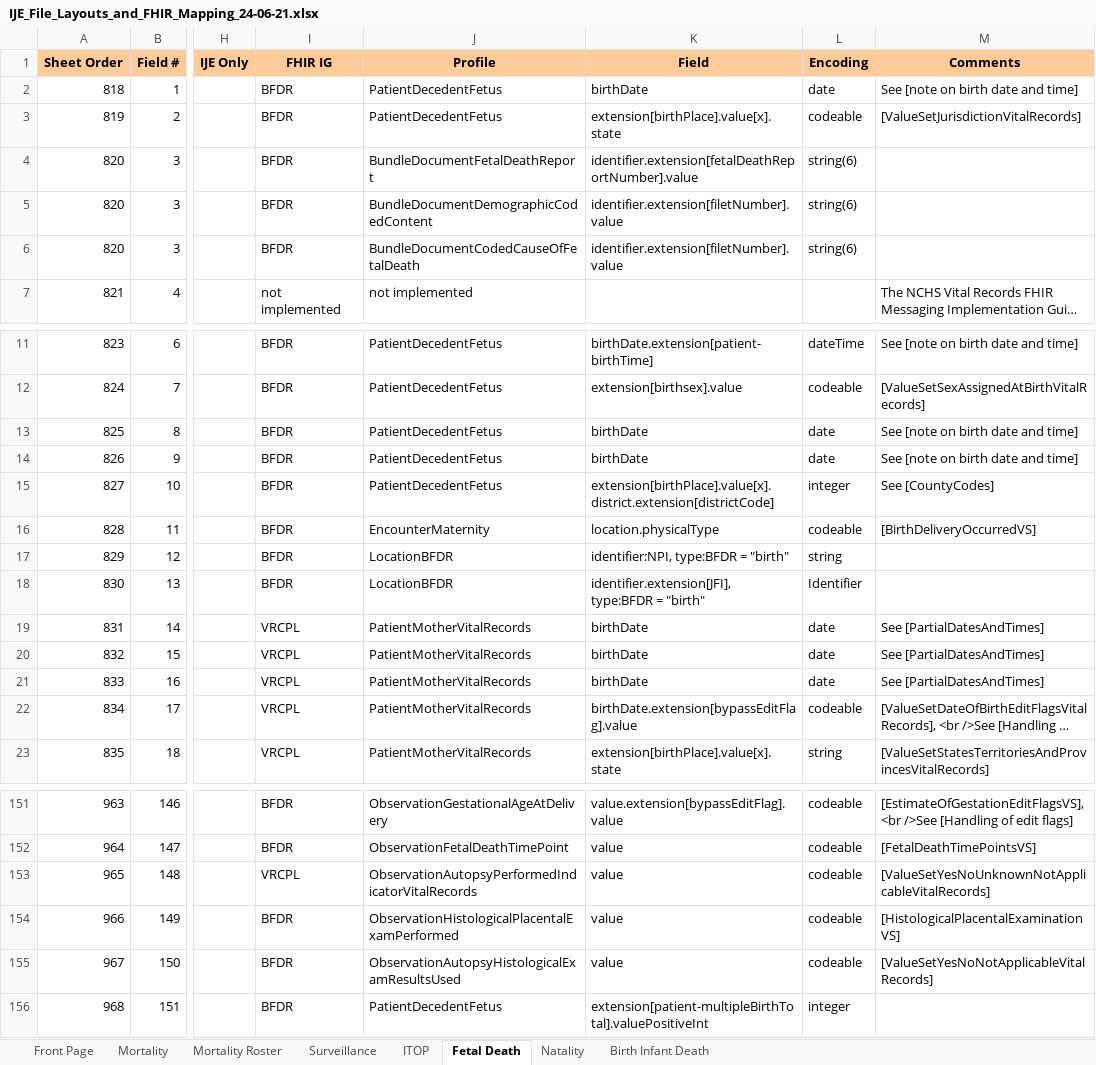
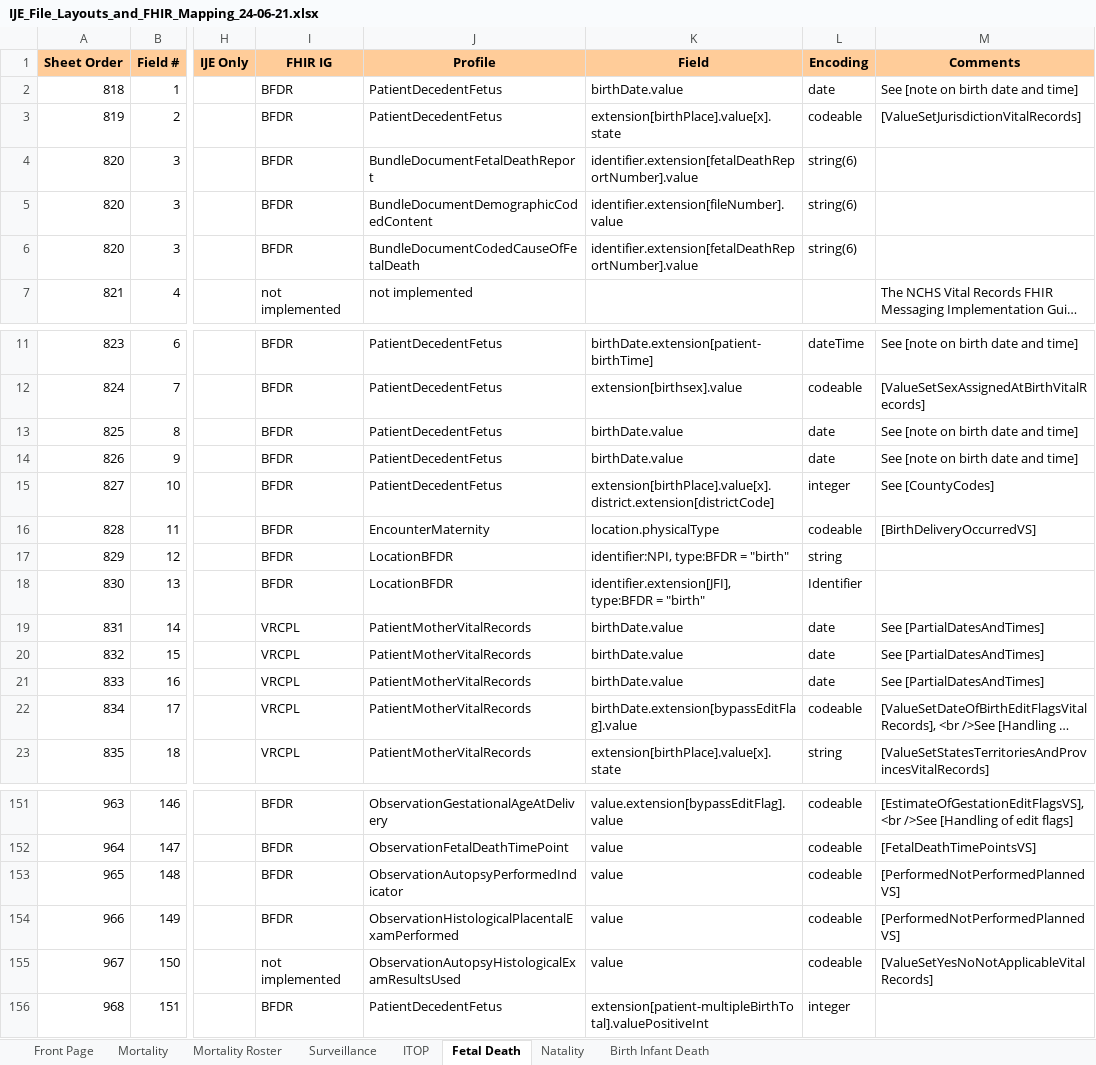
Before and after one commit to HL7/fhir-bfdr, an Excel workbook: input/images/IJE_File_Layouts_and_FHIR_Mapping_24-06-21.xlsx, sheet Fetal Death, drawn as a sheet; only a part is shown, gaps mark what is left out; long unchanged cells end in …; values as stored, in another font and other column widths than the file's, no borders; the diff covers the shown part only; the diff names each change by its address in the sheet, - before the commit and + after, or states it on an @@ line.

```diff
--- a/input/images/IJE_File_Layouts_and_FHIR_Mapping_24-06-21.xlsx (sheet Fetal Death)
+++ b/input/images/IJE_File_Layouts_and_FHIR_Mapping_24-06-21.xlsx (sheet Fetal Death)
-K2 (Field): birthDate
+K2 (Field): birthDate.value
-K5 (Field): identifier.extension[filetNumber].value
+K5 (Field): identifier.extension[fileNumber].value
-K6 (Field): identifier.extension[filetNumber].value
+K6 (Field): identifier.extension[fetalDeathReportNumber].value
-K13:K14 (Field): birthDate
+K13:K14 (Field): birthDate.value
-K19:K21 (Field): birthDate
+K19:K21 (Field): birthDate.value
-I153 (FHIR IG): VRCPL
+I153 (FHIR IG): BFDR
-J153 (Profile): ObservationAutopsyPerformedIndicatorVitalRecords
+J153 (Profile): ObservationAutopsyPerformedIndicator
-M153 (Comments): [ValueSetYesNoUnknownNotApplicableVitalRecords]
+M153 (Comments): [PerformedNotPerformedPlannedVS]
-M154 (Comments): [HistologicalPlacentalExaminationVS]
+M154 (Comments): [PerformedNotPerformedPlannedVS]
-I155 (FHIR IG): BFDR
+I155 (FHIR IG): not implemented
```
Also changed, not shown: 5 edited cells elsewhere in this sheet, sheet Natality, sheet Mortality, sheet Surveillance, sheet Mortality Roster, 9 other files.
